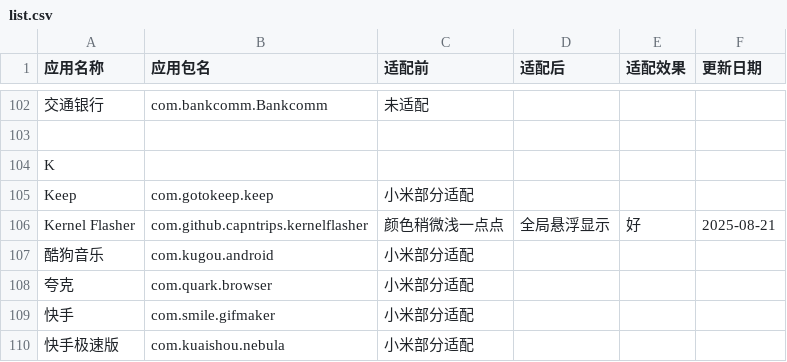
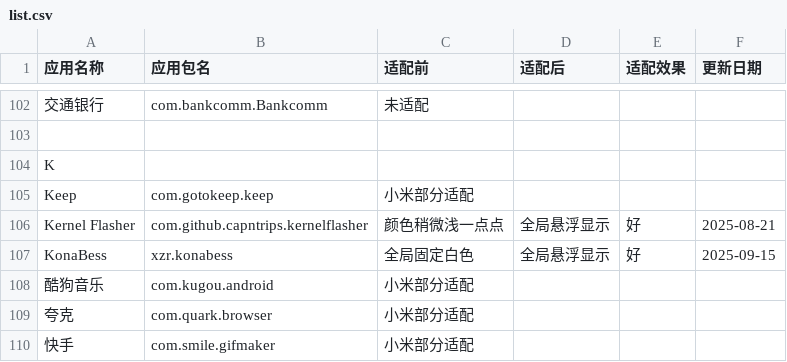
Before and after one commit to Seyud/MiNavBarImmerse, a CSV file: list.csv, drawn as a sheet; only a part is shown, gaps mark what is left out; the shorter side is filled out with more unchanged rows; the diff names each change by its address in the sheet, - before the commit and + after, or states it on an @@ line.

Commit message:
add: KonaBess

```diff
--- a/list.csv
+++ b/list.csv
+row 107: KonaBess | xzr.konabess | 全局固定白色 | 全局悬浮显示 | 好 | 2025-09-15
```
Also changed, not shown: 3 other files.
